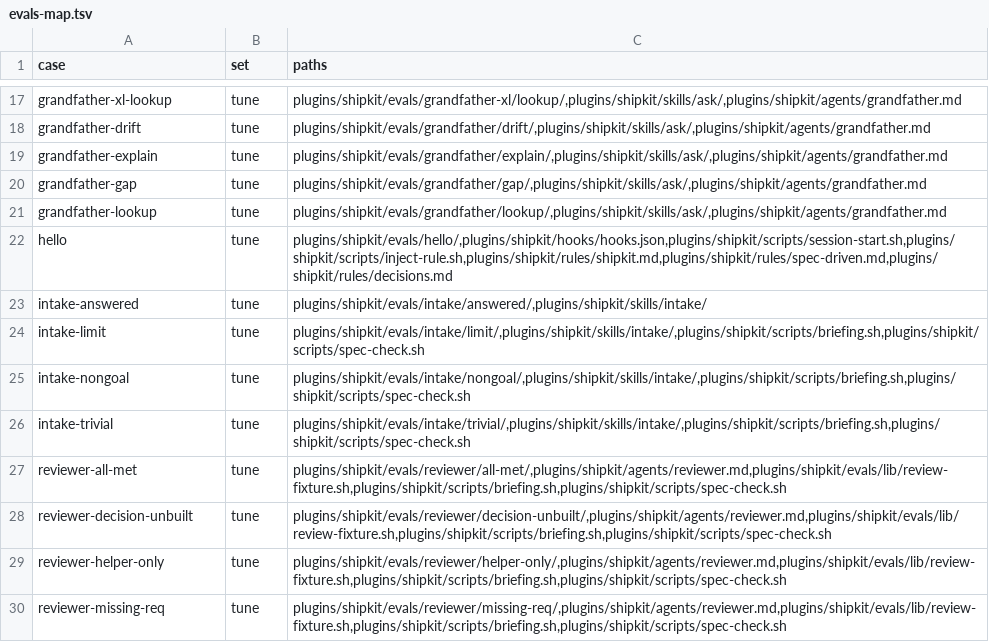
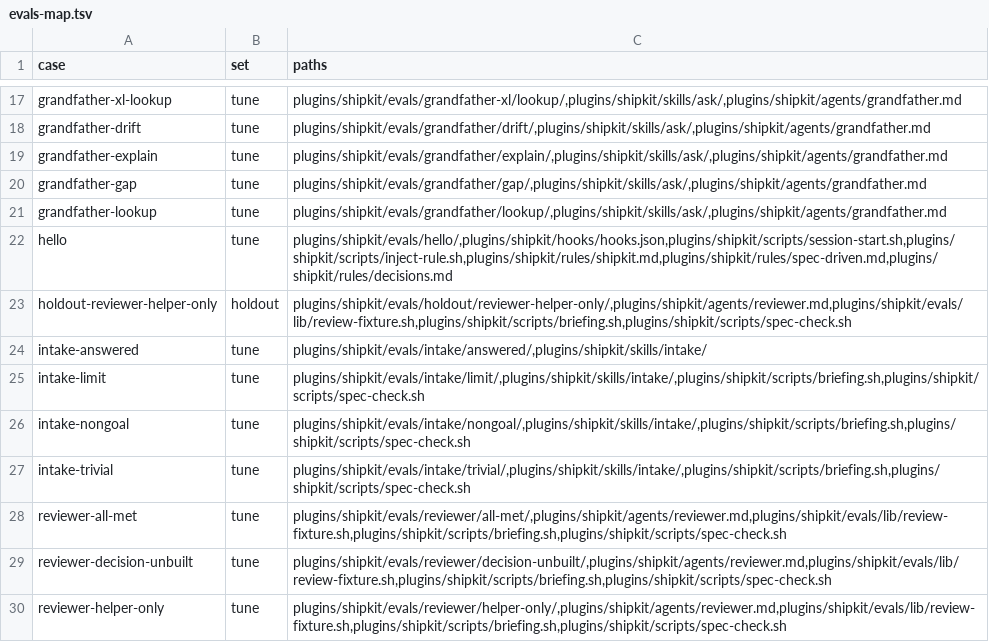
Before and after one commit to AnjanJ/shipkit, a TSV file: scripts/evals-map.tsv, drawn as a sheet; only a part is shown, gaps mark what is left out; the shorter side is filled out with more unchanged rows.

Commit message:
feat(evals): holdout/reviewer-helper-only, the first held-out case, on a notes export
What:  The first held-out case: the helper-only miss on another feature. The shared
       fixture learns `notes-export` (REQ-1, a private note is left out; REQ-2, one line
       a note), and in the `notes-helper` variant the test that cites REQ-1 passes on
       `is_shareable`, which `export_notes` never calls. The case lives under
       evals/holdout/ and its set is `holdout`. This is the first part of
       misses-to-checks T5; the task stays open (see the note under it).
Why:   The reviewer's text is tuned on the cases it is reported on. A held-out case on a
       feature that shares no word with the refunds cases, breaking REQ-1 where they
       break REQ-2, says whether a better score is more than a better fit (rule 31).
How:   One block in evals/lib/review-fixture.sh, after the `base` commit, for variants
       named notes-*. Check 118 reads the tree: it is the notes-export feature, its diff
       from base holds no "refund", the cited test calls only the helper, and the export
       returns a private note. Check 77 also reads evals/holdout/reviewer-*. Check 113
       expects evals-for-diff.sh to count the held-out row on standard error and not
       print it. The grader's three replies are in scripts/grader-replies/.
Test plan: checks 117 and 118 extended first and run alone, red: no such case. After:
       `sh scripts/smoke.sh --no-model </dev/null` -> exit 0, 241 passed, 16 skipped
       (model), 0 failed. `sh scripts/grader-check.sh` -> 7 as expected, 0 not. lint -> 0
       errors (check 19 takes the `holdout` row under evals/holdout/). spec-check -> 35
       specs, 0 gaps. Measured: the evals folder is 195,749 bytes; the projection for
       the nine cases to come is about 209,150, over the 204,800 ceiling, so the
       README's section moves next, as the design's second record says. Not done here:
       that move and the trims. No eval was run.

```diff
--- a/scripts/evals-map.tsv
+++ b/scripts/evals-map.tsv
@@ -22,2 +22,3 @@ grandfather-lookup	tune	plugins/shipkit/evals/grandfather/lookup/,plugins/shipki
 hello	tune	plugins/shipkit/evals/hello/,plugins/shipkit/hooks/hooks.json,plugins/shipkit/scripts/session-start.sh,plugins/shipkit/scripts/inject-rule.sh,plugins/shipkit/rules/shipkit.md,plugins/shipkit/rules/spec-driven.md,plugins/shipkit/rules/decisions.md
+holdout-reviewer-helper-only	holdout	plugins/shipkit/evals/holdout/reviewer-helper-only/,plugins/shipkit/agents/reviewer.md,plugins/shipkit/evals/lib/review-fixture.sh,plugins/shipkit/scripts/briefing.sh,plugins/shipkit/scripts/spec-check.sh
 intake-answered	tune	plugins/shipkit/evals/intake/answered/,plugins/shipkit/skills/intake/
```
Also changed, not shown: 11 other files.
